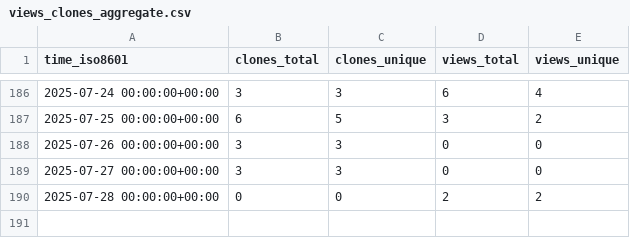
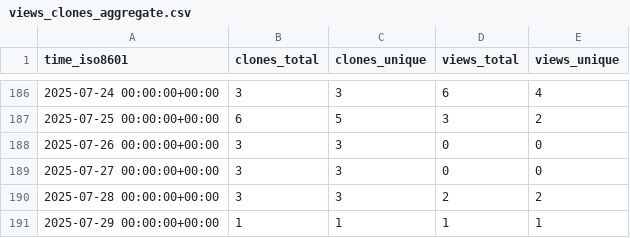
Before and after one commit to unikraft/loupe, a CSV file: unikraft/loupe/ghrs-data/views_clones_aggregate.csv, drawn as a sheet; only a part is shown, gaps mark what is left out.

```diff
--- a/unikraft/loupe/ghrs-data/views_clones_aggregate.csv
+++ b/unikraft/loupe/ghrs-data/views_clones_aggregate.csv
@@ -189,2 +189,3 @@ time_iso8601,clones_total,clones_unique,views_total,views_unique
 2025-07-27 00:00:00+00:00,3,3,0,0
-2025-07-28 00:00:00+00:00,0,0,2,2
+2025-07-28 00:00:00+00:00,3,3,2,2
+2025-07-29 00:00:00+00:00,1,1,1,1
```
Also changed, not shown: 1 other file.
